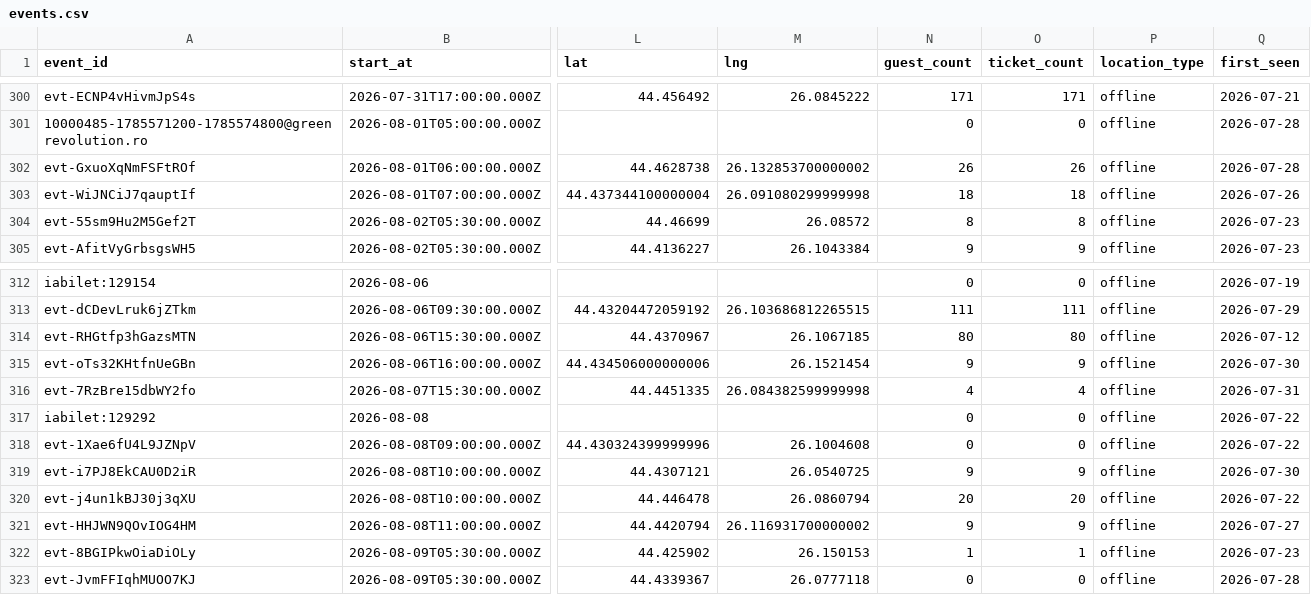
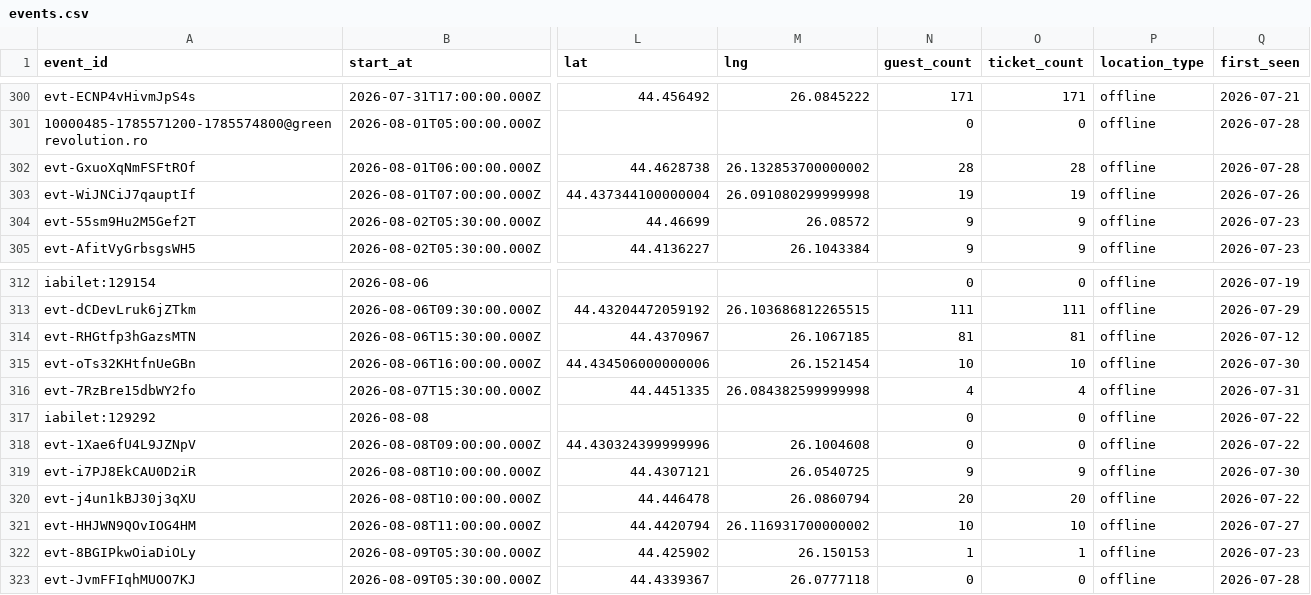
Before and after one commit to FlorinPopaCodes/bucharest-meetup-tracker, a CSV file: data/events.csv, drawn as a sheet; only a part is shown, gaps mark what is left out; the diff names each change by its address in the sheet, - before the commit and + after, or states it on an @@ line.

```diff
--- a/data/events.csv
+++ b/data/events.csv
-N302 (guest_count): 26
+N302 (guest_count): 28
-O302 (ticket_count): 26
+O302 (ticket_count): 28
-N303 (guest_count): 18
+N303 (guest_count): 19
-O303 (ticket_count): 18
+O303 (ticket_count): 19
-N304 (guest_count): 8
+N304 (guest_count): 9
-O304 (ticket_count): 8
+O304 (ticket_count): 9
-N314 (guest_count): 80
+N314 (guest_count): 81
-O314 (ticket_count): 80
+O314 (ticket_count): 81
-N315 (guest_count): 9
+N315 (guest_count): 10
-O315 (ticket_count): 9
+O315 (ticket_count): 10
-N321 (guest_count): 9
+N321 (guest_count): 10
-O321 (ticket_count): 9
+O321 (ticket_count): 10
```
Also changed, not shown: 4 other files.
